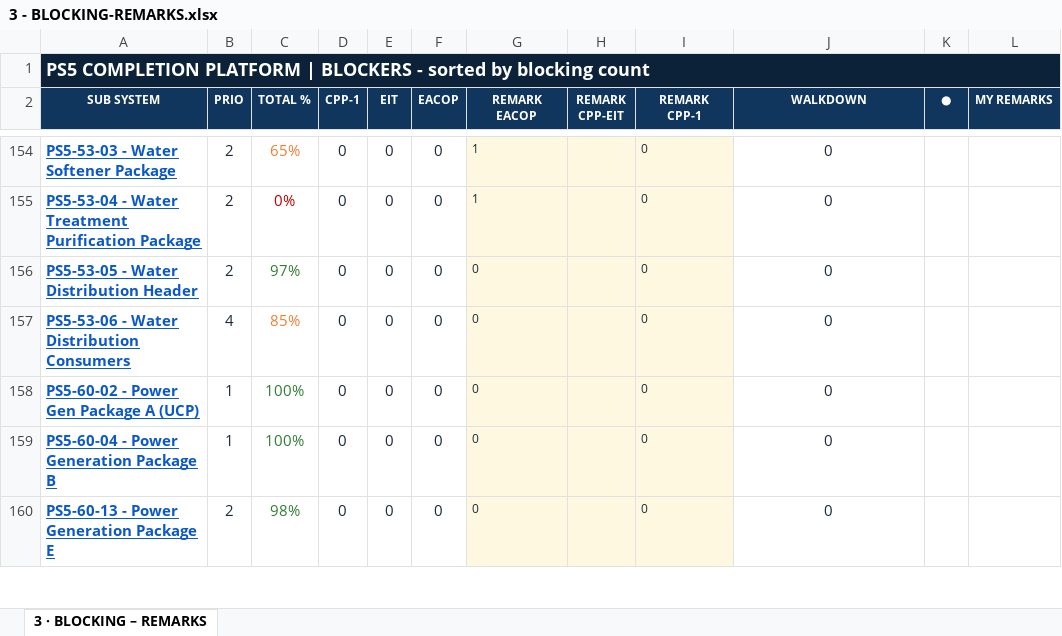
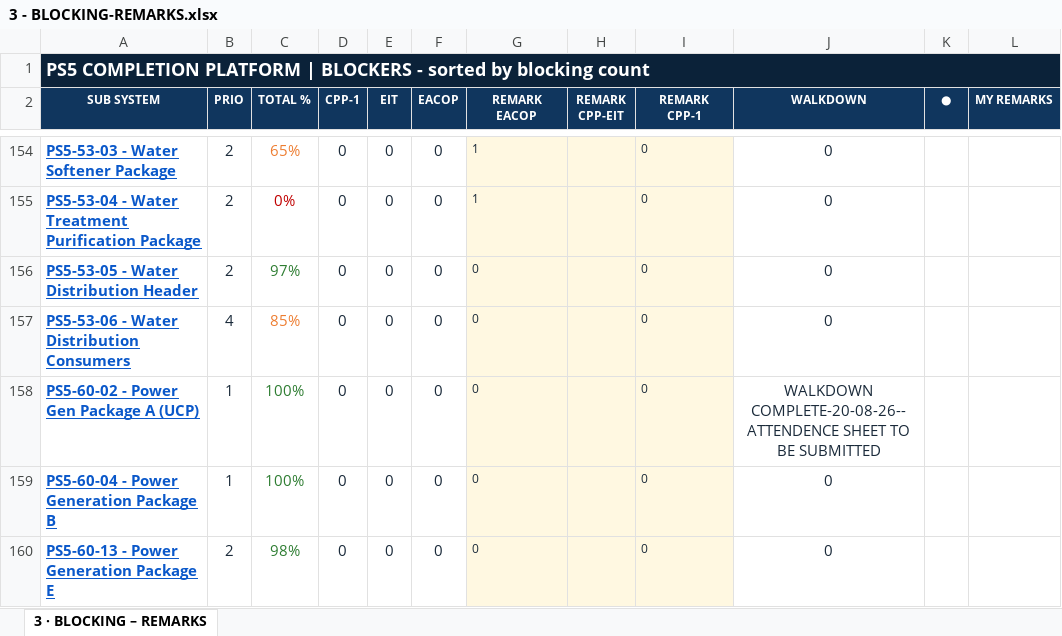
Before and after one commit to Mohamedgawad1/PS5-COMPLETION-PLATFORM, an Excel workbook: EXCEL/3 - BLOCKING-REMARKS.xlsx, sheet 3 · BLOCKING – REMARKS, drawn as a sheet; only a part is shown, gaps mark what is left out; values as stored, in another font and other column widths than the file's, no borders; the diff covers the shown part only; the diff names each change by its address in the sheet, - before the commit and + after, or states it on an @@ line.

```diff
--- a/EXCEL/3 - BLOCKING-REMARKS.xlsx (sheet 3 · BLOCKING – REMARKS)
+++ b/EXCEL/3 - BLOCKING-REMARKS.xlsx (sheet 3 · BLOCKING – REMARKS)
-J158 (WALKDOWN): 0
+J158 (WALKDOWN): WALKDOWN COMPLETE-20-08-26--ATTENDENCE SHEET TO BE SUBMITTED
```
Also changed, not shown: 4 edited cells and cell formats elsewhere in this sheet, EXCEL/1 - DASHBOARD.xlsx, EXCEL/2 - RFC PROGRESS.xlsx, 8 other files.
